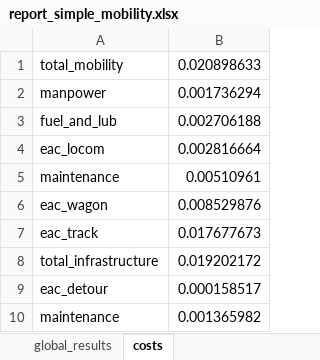
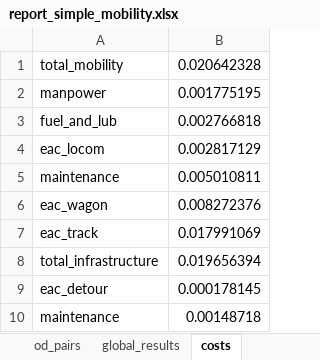
Before and after one commit to abenassi/freight-transport-network, an Excel workbook: reports/report_simple_mobility.xlsx, sheet costs, drawn as a sheet; values as stored, in another font and other column widths than the file's, no borders; the diff names each change by its address in the sheet, - before the commit and + after, or states it on an @@ line.

```diff
--- a/reports/report_simple_mobility.xlsx (sheet costs)
+++ b/reports/report_simple_mobility.xlsx (sheet costs)
-B1: 0.020898633
+B1: 0.020642328
-B2: 0.001736294
+B2: 0.001775195
-B3: 0.002706188
+B3: 0.002766818
-B4: 0.002816664
+B4: 0.002817129
-B5: 0.00510961
+B5: 0.005010811
-B6: 0.008529876
+B6: 0.008272376
-B7: 0.017677673
+B7: 0.017991069
-B8: 0.019202172
+B8: 0.019656394
-B9: 0.000158517
+B9: 0.000178145
-B10: 0.001365982
+B10: 0.00148718
```
Also changed, not shown: sheet od_pairs, sheet links, sheet locoms, sheet wagons, sheet global_results, other sheet tabs, data/railway_od_pairs.xlsx, reports/report_optimized_mobility.xlsx, 20 other files.
